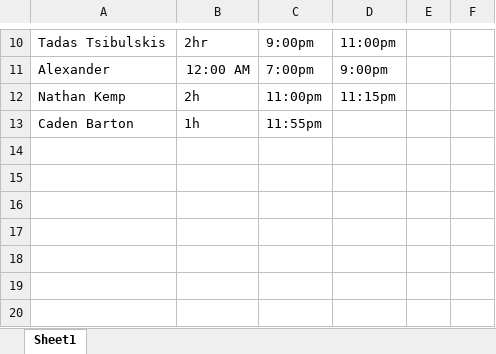
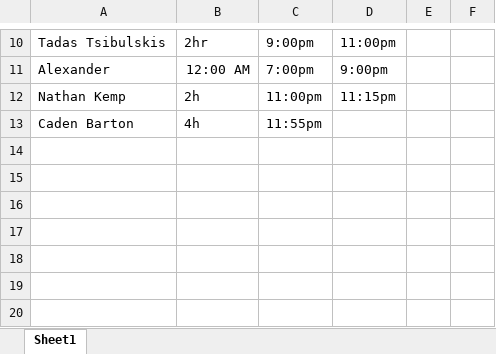
Before and after one commit to ShealynnT/Whitebox, an Excel workbook: Project Checkout Sheet.xlsx, sheet Sheet1, drawn as a sheet; only a part is shown, gaps mark what is left out; values as stored, in another font and other column widths than the file's, no borders; the diff names each change by its address in the sheet, - before the commit and + after, or states it on an @@ line.

Commit message:
Checkout Extended
Extension

```diff
--- a/Project Checkout Sheet.xlsx (sheet Sheet1)
+++ b/Project Checkout Sheet.xlsx (sheet Sheet1)
-B13: 1h
+B13: 4h
```
Also changed, not shown: 1 other file.
